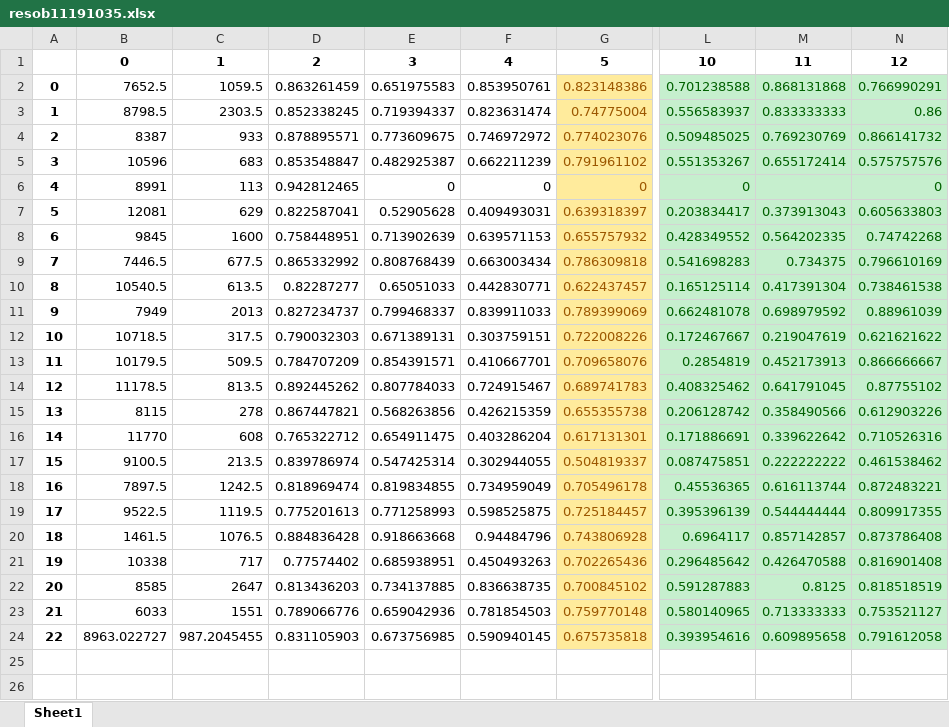
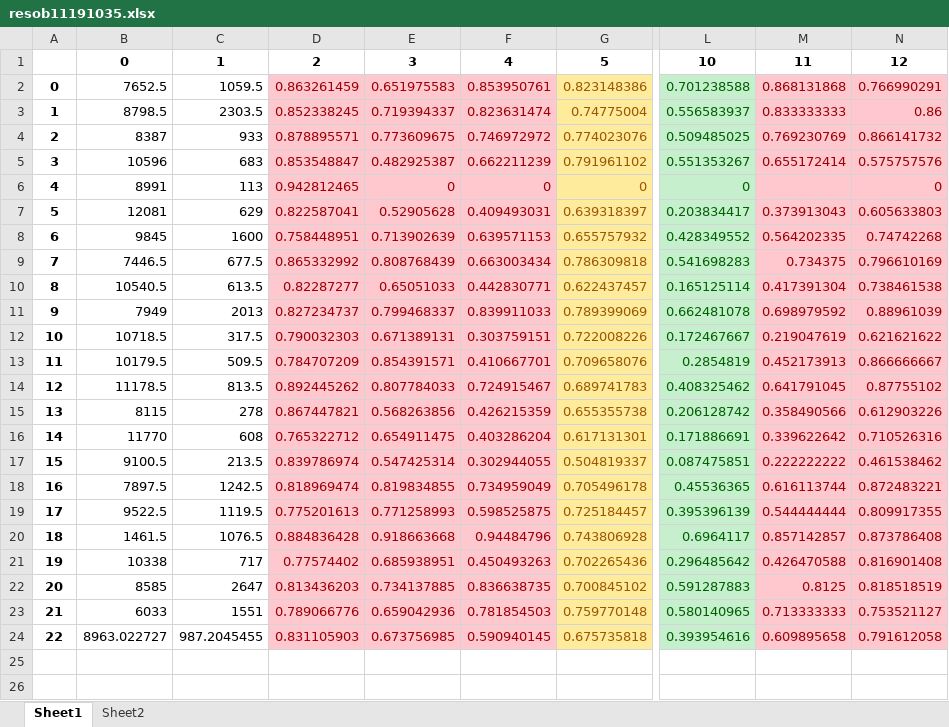
Before and after one commit to brady-deng/SAHS, an Excel workbook: 结果/resob11191035.xlsx, sheet Sheet1, drawn as a sheet; only a part is shown, gaps mark what is left out; values as stored, in another font and other column widths than the file's, no borders; the diff names each change by its address in the sheet, - before the commit and + after, or states it on an @@ line.

```diff
--- a/结果/resob11191035.xlsx (sheet Sheet1)
+++ b/结果/resob11191035.xlsx (sheet Sheet1)
+sheet tab: Sheet2
@@ D2:F24 fill: none → #FFC7CE, text colour: black → #9C0006 @@
-M2:N24 fill: #C6EFCE
+M2:N24 fill: #FFC7CE
-M2:N5 text colour: #006100
+M2:N5 text colour: #9C0006
-N6 text colour: #006100
+N6 text colour: #9C0006
-M7:N24 text colour: #006100
+M7:N24 text colour: #9C0006
```
Also changed, not shown: 结果/resob11191411.xlsx, 结果/resob11191935.xlsx, 15 other files.
